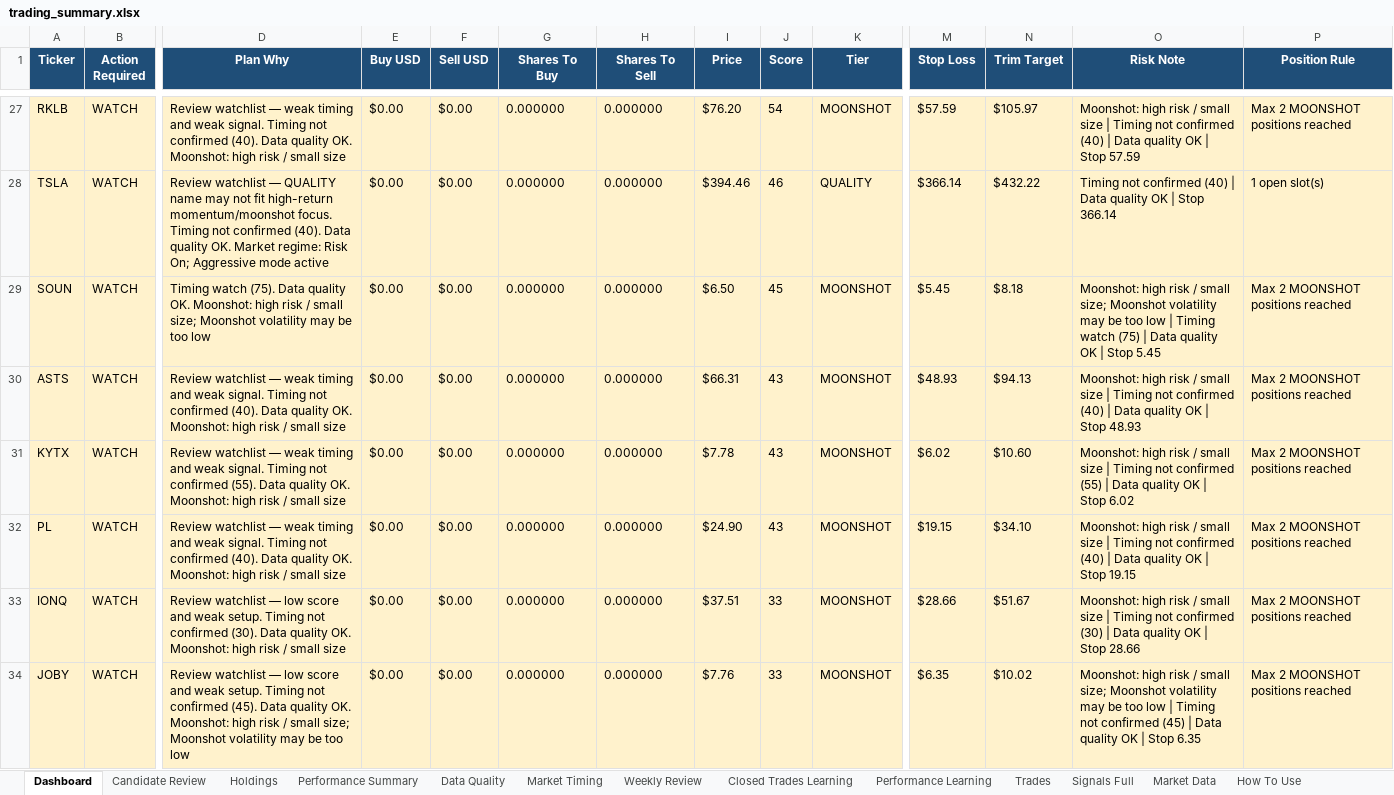
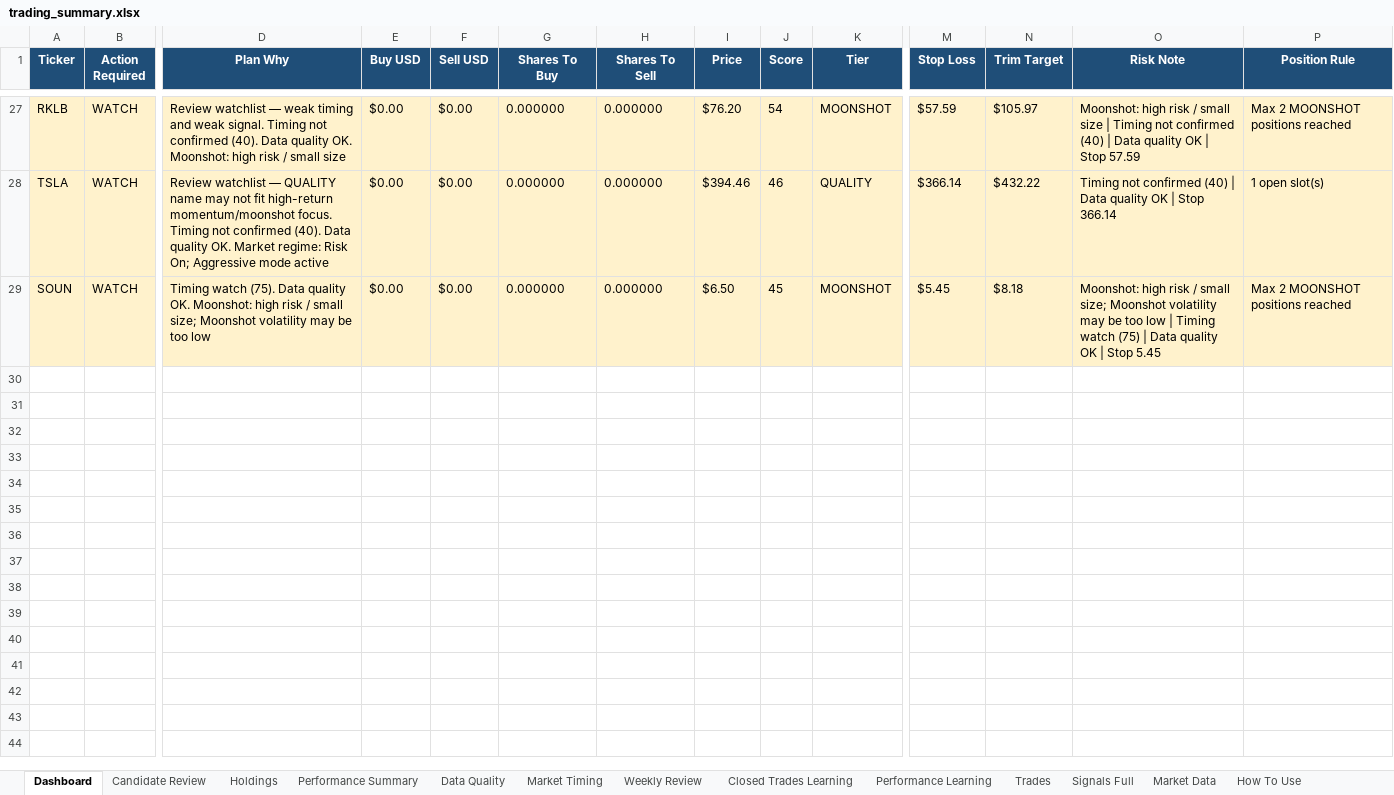
Before and after one commit to nicklc14/trading-engine-v2, an Excel workbook: output/trading_summary.xlsx, sheet Dashboard, drawn as a sheet; only a part is shown, gaps mark what is left out; values as stored, in another font and other column widths than the file's, no borders; rows hold the shown columns only; the diff covers the shown part only; the diff names each change by its address in the sheet, - before the commit and + after, or states it on an @@ line.

```diff
--- a/output/trading_summary.xlsx (sheet Dashboard)
+++ b/output/trading_summary.xlsx (sheet Dashboard)
-row 30: ASTS | WATCH | Review watchlist — weak timing and weak signal. Timing not confirmed (40). Data quality OK. Moonshot: high risk / small size | $0.00 | $0.00 | 0.000000 | 0.000000 | $66.31 | 43 | MOONSHOT | $48.93 | $94.13 | Moonshot: high risk / small size | Timing not confirmed (40) | Data quality OK | Stop 48.93 | Max 2 MOONSHOT positions reached
-row 31: KYTX | WATCH | Review watchlist — weak timing and weak signal. Timing not confirmed (55). Data quality OK. Moonshot: high risk / small size | $0.00 | $0.00 | 0.000000 | 0.000000 | $7.78 | 43 | MOONSHOT | $6.02 | $10.60 | Moonshot: high risk / small size | Timing not confirmed (55) | Data quality OK | Stop 6.02 | Max 2 MOONSHOT positions reached
-row 32: PL | WATCH | Review watchlist — weak timing and weak signal. Timing not confirmed (40). Data quality OK. Moonshot: high risk / small size | $0.00 | $0.00 | 0.000000 | 0.000000 | $24.90 | 43 | MOONSHOT | $19.15 | $34.10 | Moonshot: high risk / small size | Timing not confirmed (40) | Data quality OK | Stop 19.15 | Max 2 MOONSHOT positions reached
-row 33: IONQ | WATCH | Review watchlist — low score and weak setup. Timing not confirmed (30). Data quality OK. Moonshot: high risk / small size | $0.00 | $0.00 | 0.000000 | 0.000000 | $37.51 | 33 | MOONSHOT | $28.66 | $51.67 | Moonshot: high risk / small size | Timing not confirmed (30) | Data quality OK | Stop 28.66 | Max 2 MOONSHOT positions reached
-row 34: JOBY | WATCH | Review watchlist — low score and weak setup. Timing not confirmed (45). Data quality OK. Moonshot: high risk / small size; Moonshot volatility may be too low | $0.00 | $0.00 | 0.000000 | 0.000000 | $7.76 | 33 | MOONSHOT | $6.35 | $10.02 | Moonshot: high risk / small size; Moonshot volatility may be too low | Timing not confirmed (45) | Data quality OK | Stop 6.35 | Max 2 MOONSHOT positions reached
```
Also changed, not shown: 5 removed rows elsewhere in this sheet, sheet Candidate Review, sheet Signals Full, sheet Market Timing, sheet Market Data, sheet Performance Learning, sheet Closed Trades Learning, 1 more sheet, 13 other files.
